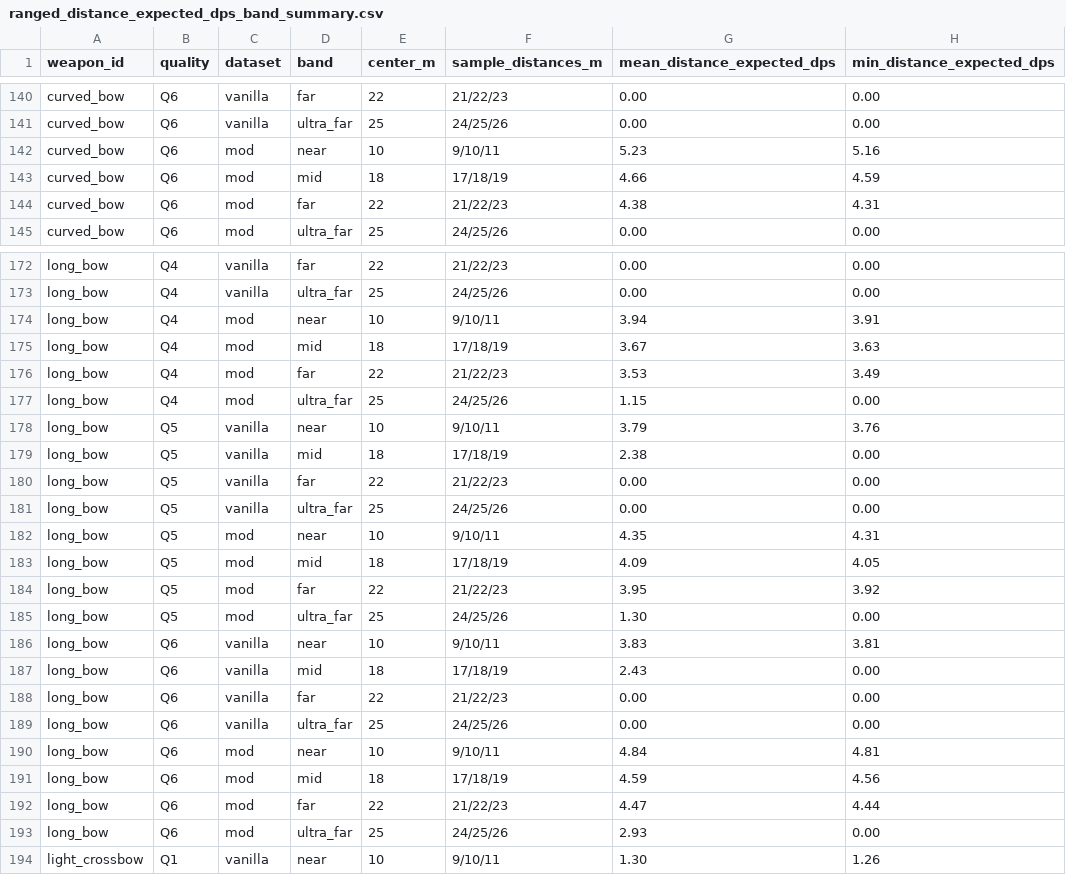
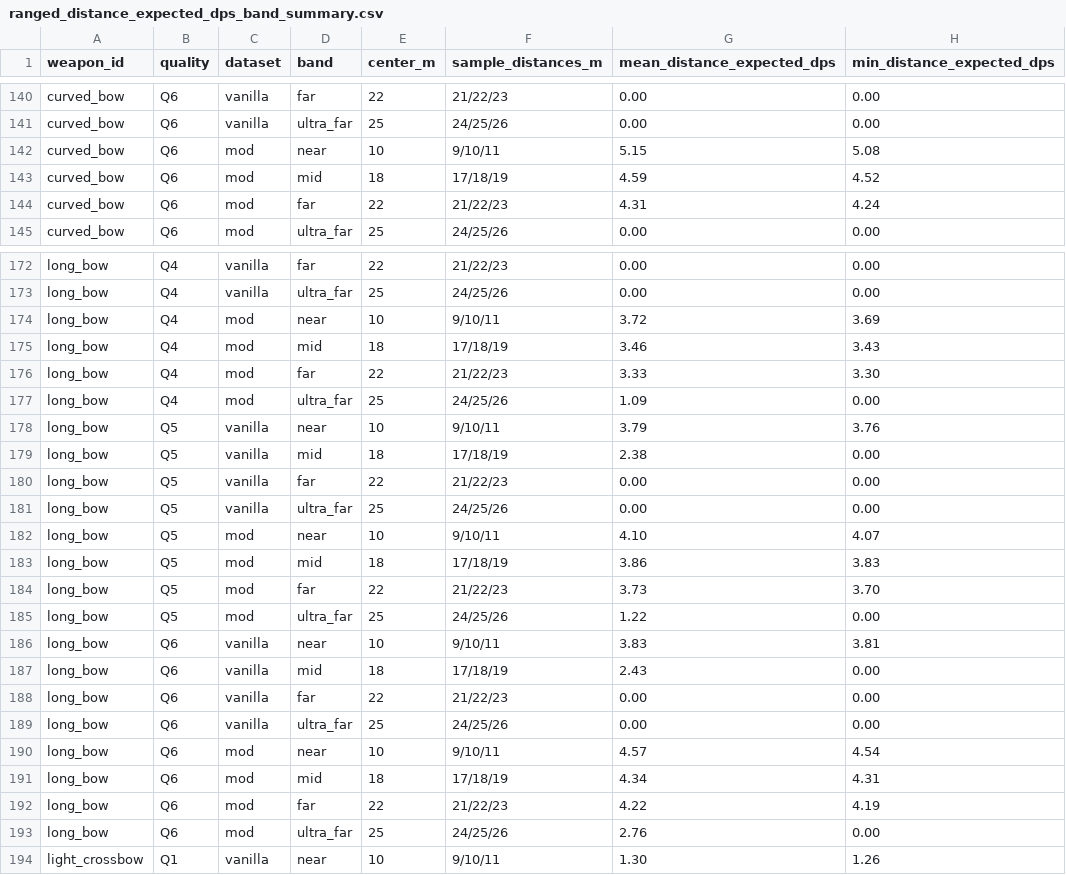
Before and after one commit to sucRo0629/going-medieval-ranged-weapons-overhaul, a CSV file: quality_charts/ranged_distance_expected_dps_band_summary.csv, drawn as a sheet; only a part is shown, gaps mark what is left out; the diff covers the shown part only.

```diff
--- a/quality_charts/ranged_distance_expected_dps_band_summary.csv
+++ b/quality_charts/ranged_distance_expected_dps_band_summary.csv
@@ -141,5 +141,5 @@ curved_bow,Q6,vanilla,far,22,21/22/23,0.00,0.00
 curved_bow,Q6,vanilla,ultra_far,25,24/25/26,0.00,0.00
-curved_bow,Q6,mod,near,10,9/10/11,5.23,5.16
-curved_bow,Q6,mod,mid,18,17/18/19,4.66,4.59
-curved_bow,Q6,mod,far,22,21/22/23,4.38,4.31
+curved_bow,Q6,mod,near,10,9/10/11,5.15,5.08
+curved_bow,Q6,mod,mid,18,17/18/19,4.59,4.52
+curved_bow,Q6,mod,far,22,21/22/23,4.31,4.24
 curved_bow,Q6,mod,ultra_far,25,24/25/26,0.00,0.00
@@ -173,6 +173,6 @@ long_bow,Q4,vanilla,far,22,21/22/23,0.00,0.00
 long_bow,Q4,vanilla,ultra_far,25,24/25/26,0.00,0.00
-long_bow,Q4,mod,near,10,9/10/11,3.94,3.91
-long_bow,Q4,mod,mid,18,17/18/19,3.67,3.63
-long_bow,Q4,mod,far,22,21/22/23,3.53,3.49
-long_bow,Q4,mod,ultra_far,25,24/25/26,1.15,0.00
+long_bow,Q4,mod,near,10,9/10/11,3.72,3.69
+long_bow,Q4,mod,mid,18,17/18/19,3.46,3.43
+long_bow,Q4,mod,far,22,21/22/23,3.33,3.30
+long_bow,Q4,mod,ultra_far,25,24/25/26,1.09,0.00
 long_bow,Q5,vanilla,near,10,9/10/11,3.79,3.76
@@ -181,6 +181,6 @@ long_bow,Q5,vanilla,far,22,21/22/23,0.00,0.00
 long_bow,Q5,vanilla,ultra_far,25,24/25/26,0.00,0.00
-long_bow,Q5,mod,near,10,9/10/11,4.35,4.31
-long_bow,Q5,mod,mid,18,17/18/19,4.09,4.05
-long_bow,Q5,mod,far,22,21/22/23,3.95,3.92
-long_bow,Q5,mod,ultra_far,25,24/25/26,1.30,0.00
+long_bow,Q5,mod,near,10,9/10/11,4.10,4.07
+long_bow,Q5,mod,mid,18,17/18/19,3.86,3.83
+long_bow,Q5,mod,far,22,21/22/23,3.73,3.70
+long_bow,Q5,mod,ultra_far,25,24/25/26,1.22,0.00
 long_bow,Q6,vanilla,near,10,9/10/11,3.83,3.81
@@ -189,6 +189,6 @@ long_bow,Q6,vanilla,far,22,21/22/23,0.00,0.00
 long_bow,Q6,vanilla,ultra_far,25,24/25/26,0.00,0.00
-long_bow,Q6,mod,near,10,9/10/11,4.84,4.81
-long_bow,Q6,mod,mid,18,17/18/19,4.59,4.56
-long_bow,Q6,mod,far,22,21/22/23,4.47,4.44
-long_bow,Q6,mod,ultra_far,25,24/25/26,2.93,0.00
+long_bow,Q6,mod,near,10,9/10/11,4.57,4.54
+long_bow,Q6,mod,mid,18,17/18/19,4.34,4.31
+long_bow,Q6,mod,far,22,21/22/23,4.22,4.19
+long_bow,Q6,mod,ultra_far,25,24/25/26,2.76,0.00
 light_crossbow,Q1,vanilla,near,10,9/10/11,1.30,1.26
```
Also changed, not shown: 88 edited cells elsewhere in this file, 26 other files.
